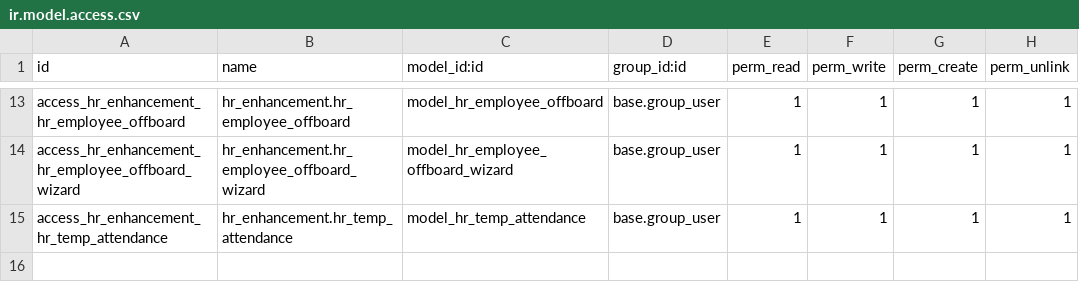
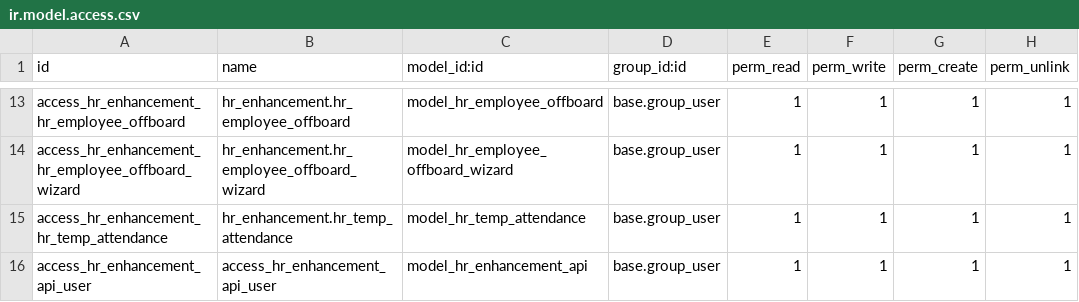
Before and after one commit to etarsi/odoo-custom-addons, a CSV file: et/hr_enhancement/security/ir.model.access.csv, drawn as a sheet; only a part is shown, gaps mark what is left out.

```diff
--- a/et/hr_enhancement/security/ir.model.access.csv
+++ b/et/hr_enhancement/security/ir.model.access.csv
@@ -15 +15,2 @@ access_hr_enhancement_hr_employee_offboard_wizard,hr_enhancement.hr_employee_off
 access_hr_enhancement_hr_temp_attendance,hr_enhancement.hr_temp_attendance,model_hr_temp_attendance,base.group_user,1,1,1,1
+access_hr_enhancement_api_user,access_hr_enhancement_api_user,model_hr_enhancement_api,base.group_user,1,1,1,1
```
